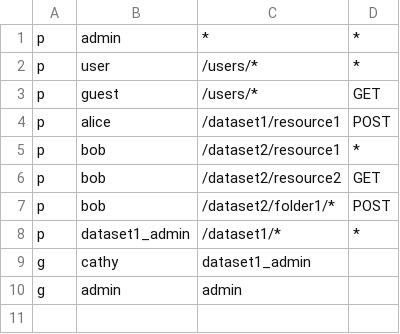
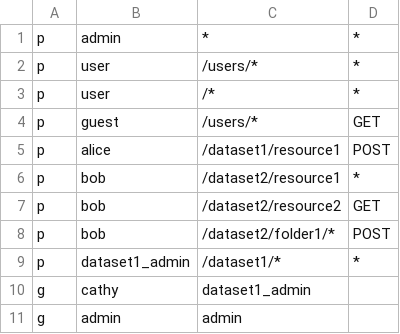
Before and after one commit to wingnakada/gin.builwing.net, a CSV file: authz_policy.csv, drawn as a sheet.

```diff
--- a/authz_policy.csv
+++ b/authz_policy.csv
@@ -2,2 +2,3 @@ p, admin, *, *
 p, user, /users/*, *
+p, user, /*, *
 p, guest, /users/*, GET
```
Also changed, not shown: 3 other files.
